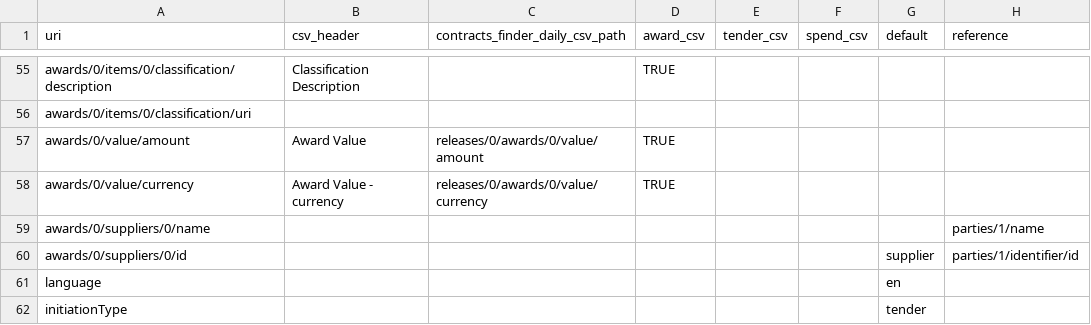
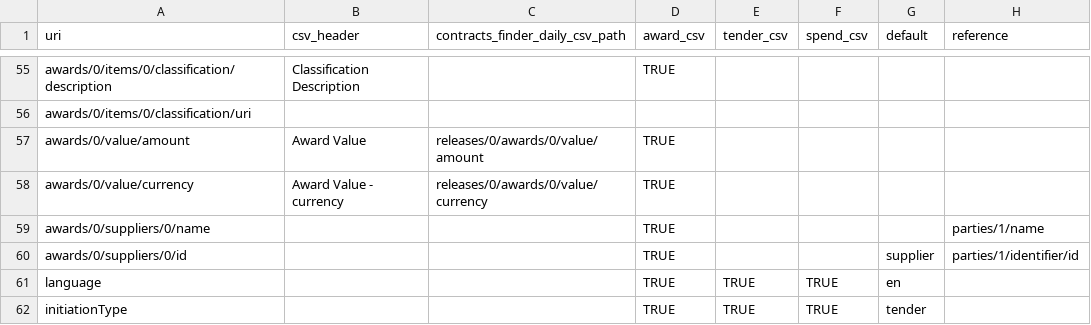
Before and after one commit to spendnetwork/silvereye, a CSV file: silvereye/data/csv_mappings/release_mappings.csv, drawn as a sheet; only a part is shown, gaps mark what is left out; the diff covers the shown part only.

Commit message:
Update mappings to only augment fields for each release_type

```diff
--- a/silvereye/data/csv_mappings/release_mappings.csv
+++ b/silvereye/data/csv_mappings/release_mappings.csv
@@ -58,5 +58,5 @@ awards/0/value/amount,Award Value,releases/0/awards/0/value/amount,TRUE,,,,
 awards/0/value/currency,Award Value - currency,releases/0/awards/0/value/currency,TRUE,,,,
-awards/0/suppliers/0/name,,,,,,,parties/1/name
-awards/0/suppliers/0/id,,,,,,supplier,parties/1/identifier/id
-language,,,,,,en,
-initiationType,,,,,,tender,
+awards/0/suppliers/0/name,,,"TRUE",,,,parties/1/name
+awards/0/suppliers/0/id,,,"TRUE",,,supplier,parties/1/identifier/id
+language,,,"TRUE","TRUE","TRUE",en,
+initiationType,,,"TRUE","TRUE","TRUE",tender,
```
Also changed, not shown: 31 edited cells elsewhere in this file, 2 other files.
